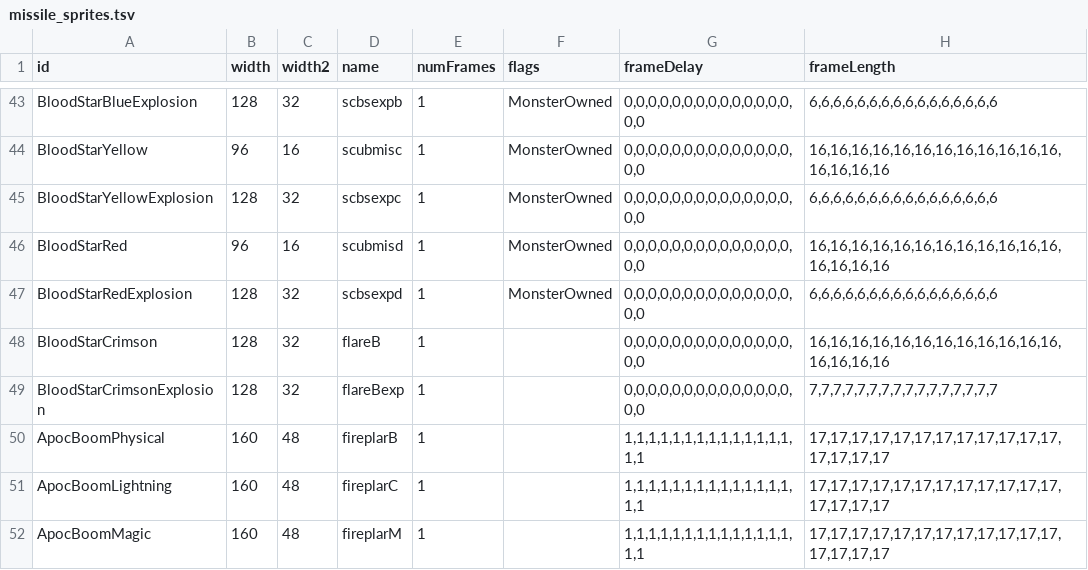
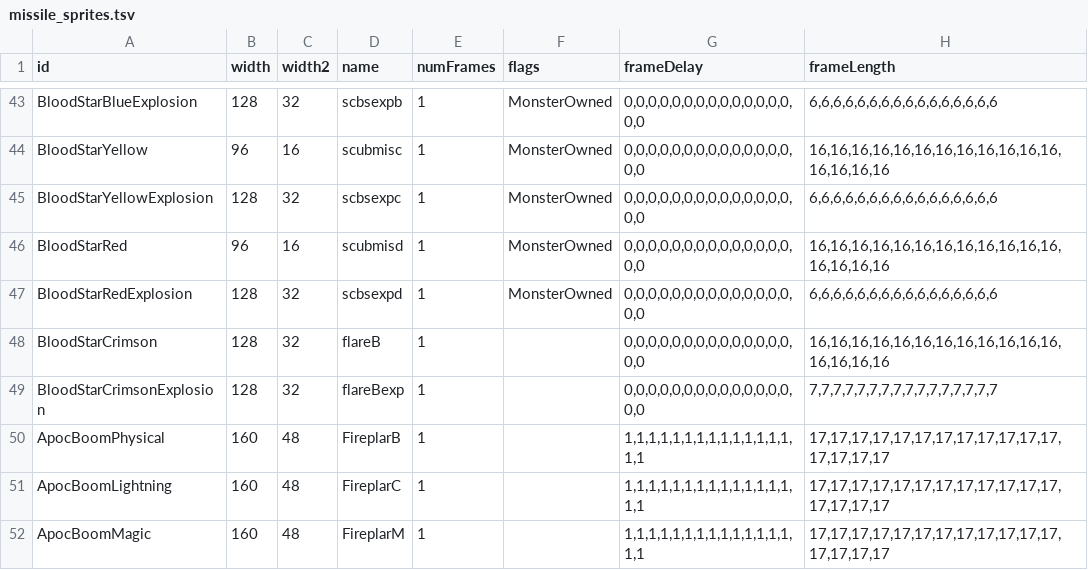
Before and after one commit to mrBigHub/DevilutionX, a TSV file: assets/txtdata/missiles/missile_sprites.tsv, drawn as a sheet; only a part is shown, gaps mark what is left out.

Commit message:
Add files via upload

```diff
--- a/assets/txtdata/missiles/missile_sprites.tsv
+++ b/assets/txtdata/missiles/missile_sprites.tsv
@@ -49,4 +49,4 @@ BloodStarCrimson	128	32	flareB	1		0,0,0,0,0,0,0,0,0,0,0,0,0,0,0,0	16,16,16,16,16
 BloodStarCrimsonExplosion	128	32	flareBexp	1		0,0,0,0,0,0,0,0,0,0,0,0,0,0,0,0	7,7,7,7,7,7,7,7,7,7,7,7,7,7,7,7
-ApocBoomPhysical	160	48	fireplarB	1		1,1,1,1,1,1,1,1,1,1,1,1,1,1,1,1	17,17,17,17,17,17,17,17,17,17,17,17,17,17,17,17
-ApocBoomLightning	160	48	fireplarC	1		1,1,1,1,1,1,1,1,1,1,1,1,1,1,1,1	17,17,17,17,17,17,17,17,17,17,17,17,17,17,17,17
-ApocBoomMagic	160	48	fireplarM	1		1,1,1,1,1,1,1,1,1,1,1,1,1,1,1,1	17,17,17,17,17,17,17,17,17,17,17,17,17,17,17,17
+ApocBoomPhysical	160	48	FireplarB	1		1,1,1,1,1,1,1,1,1,1,1,1,1,1,1,1	17,17,17,17,17,17,17,17,17,17,17,17,17,17,17,17
+ApocBoomLightning	160	48	FireplarC	1		1,1,1,1,1,1,1,1,1,1,1,1,1,1,1,1	17,17,17,17,17,17,17,17,17,17,17,17,17,17,17,17
+ApocBoomMagic	160	48	FireplarM	1		1,1,1,1,1,1,1,1,1,1,1,1,1,1,1,1	17,17,17,17,17,17,17,17,17,17,17,17,17,17,17,17
```
